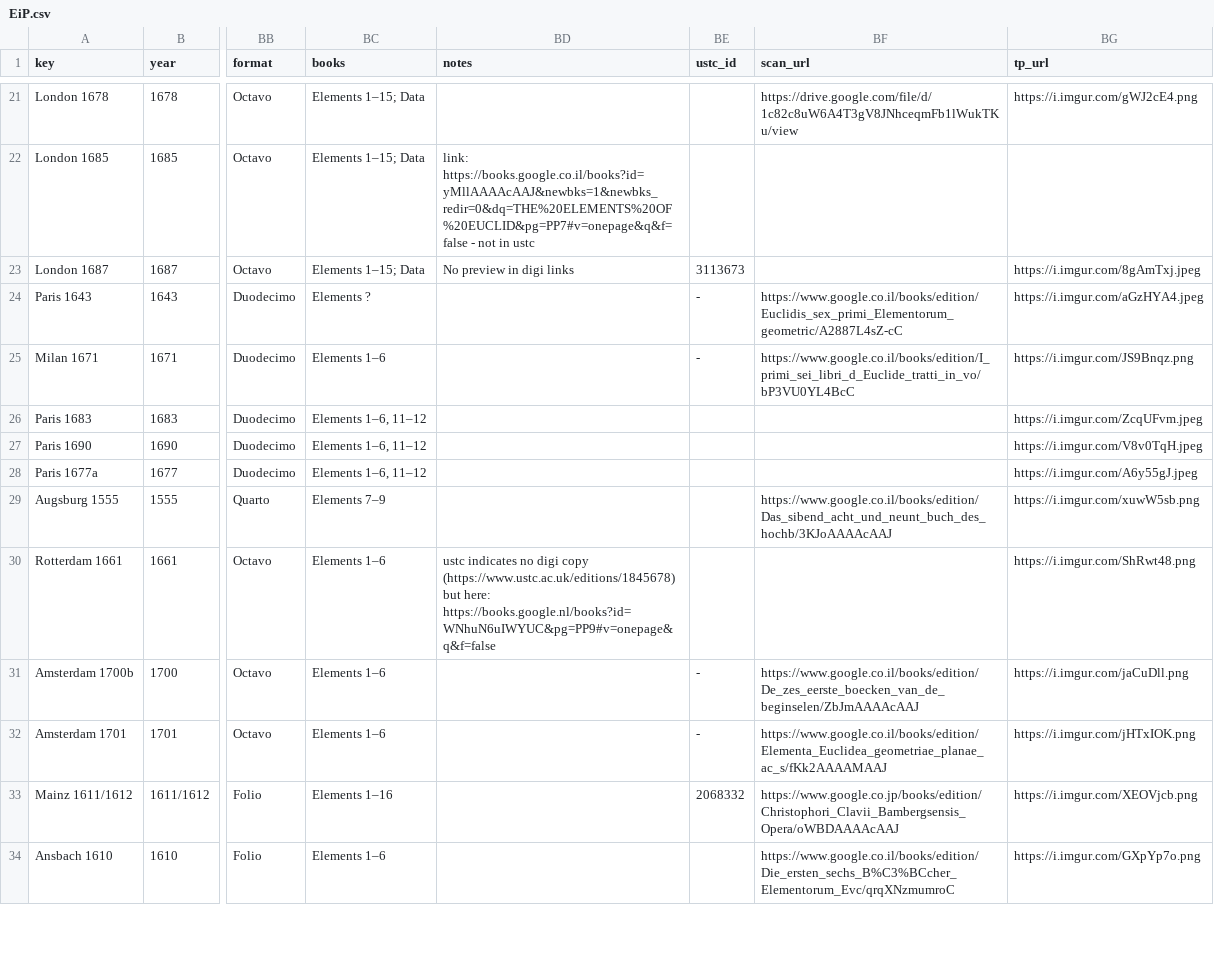
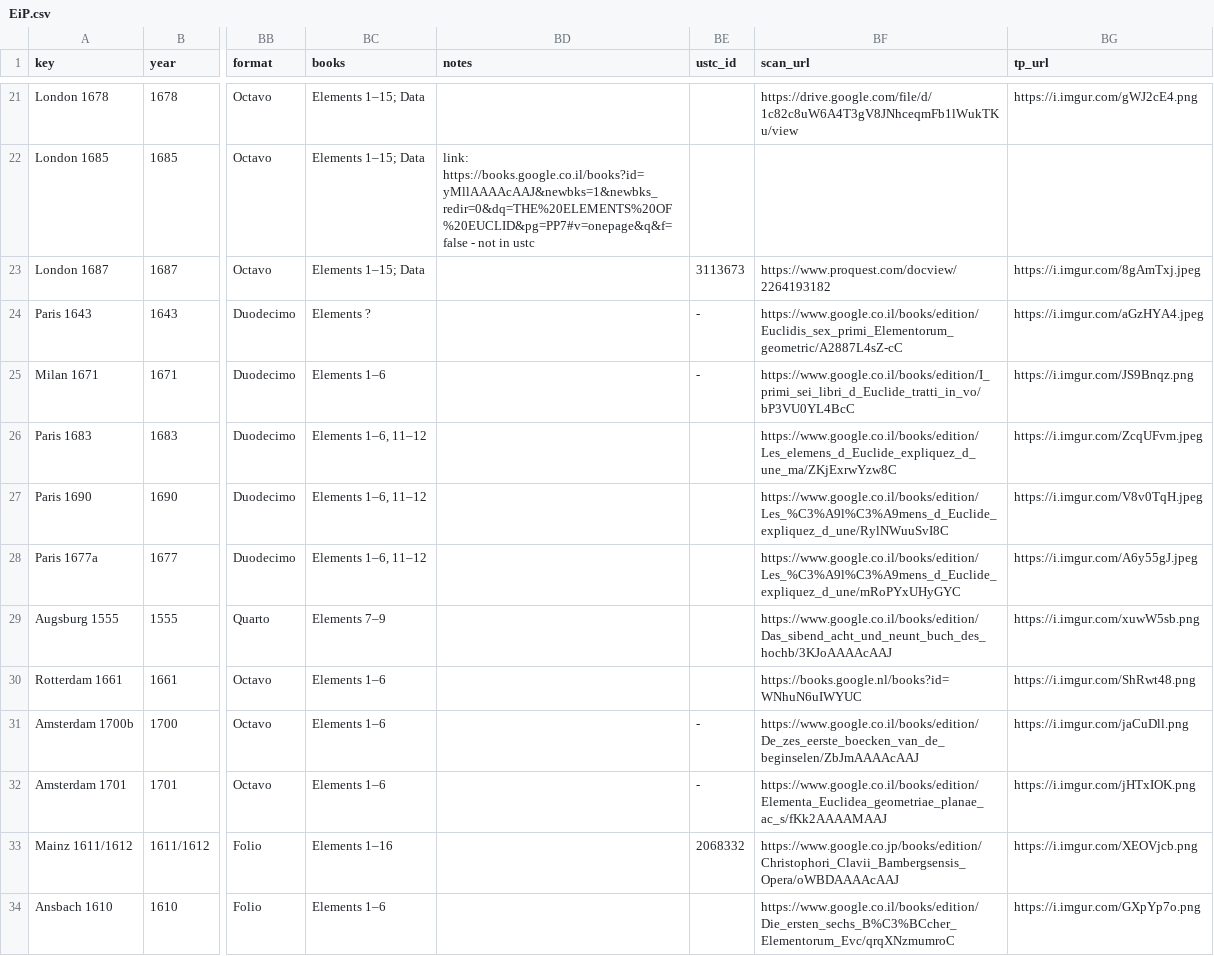
Before and after one commit to ReallyLiri/elements-title-pages, a CSV file: public/docs/EiP.csv, drawn as a sheet; only a part is shown, gaps mark what is left out; the diff covers the shown part only; the diff names each change by its address in the sheet, - before the commit and + after, or states it on an @@ line.

Commit message:
scans

```diff
--- a/public/docs/EiP.csv
+++ b/public/docs/EiP.csv
-BD23 (notes): No preview in digi links
+BD23 (notes): (empty)
-BF23 (scan_url): (empty)
+BF23 (scan_url): https://www.proquest.com/docview/2264193182
-BF26 (scan_url): (empty)
+BF26 (scan_url): https://www.google.co.il/books/edition/Les_elemens_d_Euclide_expliquez_d_une_ma/ZKjExrwYzw8C
-BF27 (scan_url): (empty)
+BF27 (scan_url): https://www.google.co.il/books/edition/Les_%C3%A9l%C3%A9mens_d_Euclide_expliquez_d_une/RylNWuuSvI8C
-BF28 (scan_url): (empty)
+BF28 (scan_url): https://www.google.co.il/books/edition/Les_%C3%A9l%C3%A9mens_d_Euclide_expliquez_d_une/mRoPYxUHyGYC
-BD30 (notes): ustc indicates no digi copy (https://www.ustc.ac.uk/editions/1845678) but here: https://books.google.nl/books?id=WNhuN6uIWYUC&pg=PP9#v=onepage&q&f=false
+BD30 (notes): (empty)
-BF30 (scan_url): (empty)
+BF30 (scan_url): https://books.google.nl/books?id=WNhuN6uIWYUC
```
Also changed, not shown: 66 edited cells elsewhere in this file.
